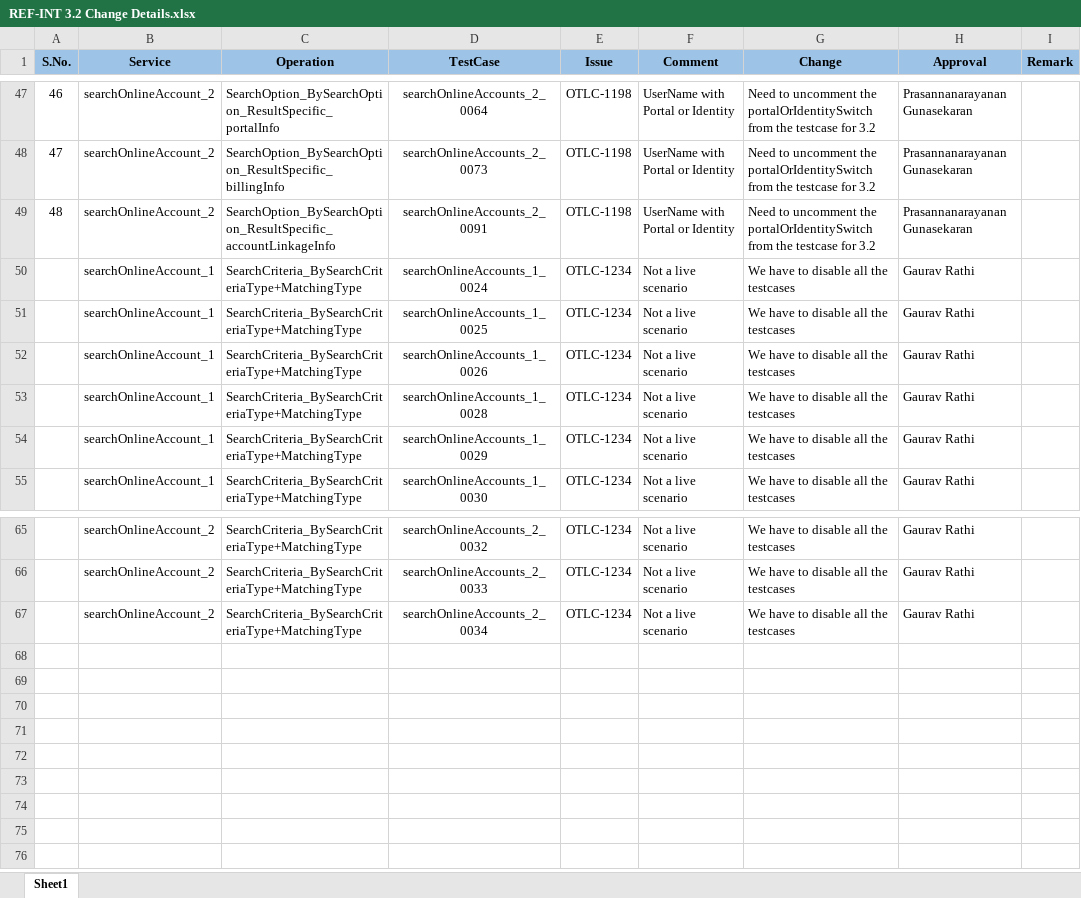
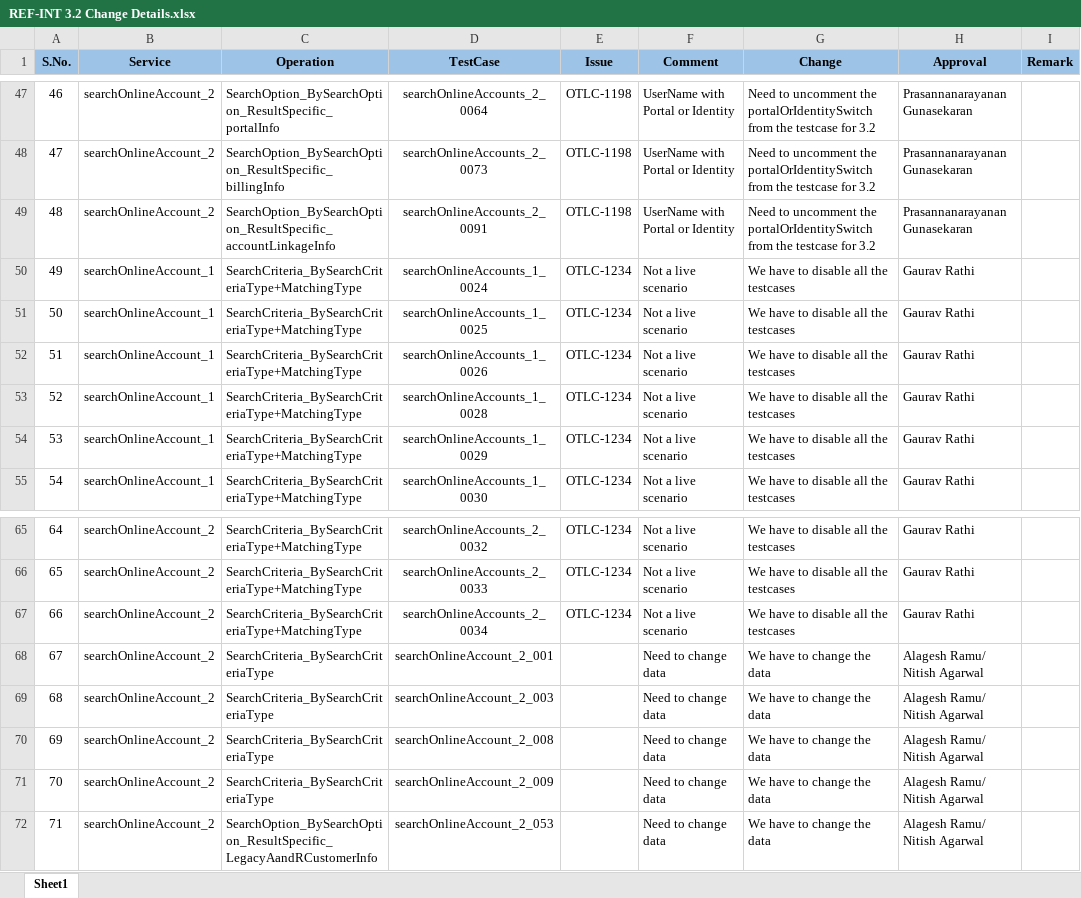
Before and after one commit to hussainvhora/BMV_SOAP_PACKS, an Excel workbook: REF-INT 3.2 Change Details.xlsx, sheet Sheet1, drawn as a sheet; only a part is shown, gaps mark what is left out; values as stored, in another font and other column widths than the file's, no borders; the diff names each change by its address in the sheet, - before the commit and + after, or states it on an @@ line.

Commit message:
[AS]-Updated REF-INT 3.2 Pack and Change details sheet

```diff
--- a/REF-INT 3.2 Change Details.xlsx (sheet Sheet1)
+++ b/REF-INT 3.2 Change Details.xlsx (sheet Sheet1)
@@ column A (S.No.) renumbered between rows 50 and 67 @@
+row 68: 67 | searchOnlineAccount_2 | SearchCriteria_BySearchCriteriaType | searchOnlineAccount_2_001 |  | Need to change data | We have to change the data | Alagesh Ramu/ Nitish Agarwal
+row 69: 68 | searchOnlineAccount_2 | SearchCriteria_BySearchCriteriaType | searchOnlineAccount_2_003 |  | Need to change data | We have to change the data | Alagesh Ramu/ Nitish Agarwal
+row 70: 69 | searchOnlineAccount_2 | SearchCriteria_BySearchCriteriaType | searchOnlineAccount_2_008 |  | Need to change data | We have to change the data | Alagesh Ramu/ Nitish Agarwal
+row 71: 70 | searchOnlineAccount_2 | SearchCriteria_BySearchCriteriaType | searchOnlineAccount_2_009 |  | Need to change data | We have to change the data | Alagesh Ramu/ Nitish Agarwal
+row 72: 71 | searchOnlineAccount_2 | SearchOption_BySearchOption_ResultSpecific_LegacyAandRCustomerInfo | searchOnlineAccount_2_053 |  | Need to change data | We have to change the data | Alagesh Ramu/ Nitish Agarwal
```
Also changed, not shown: 1 other file.
